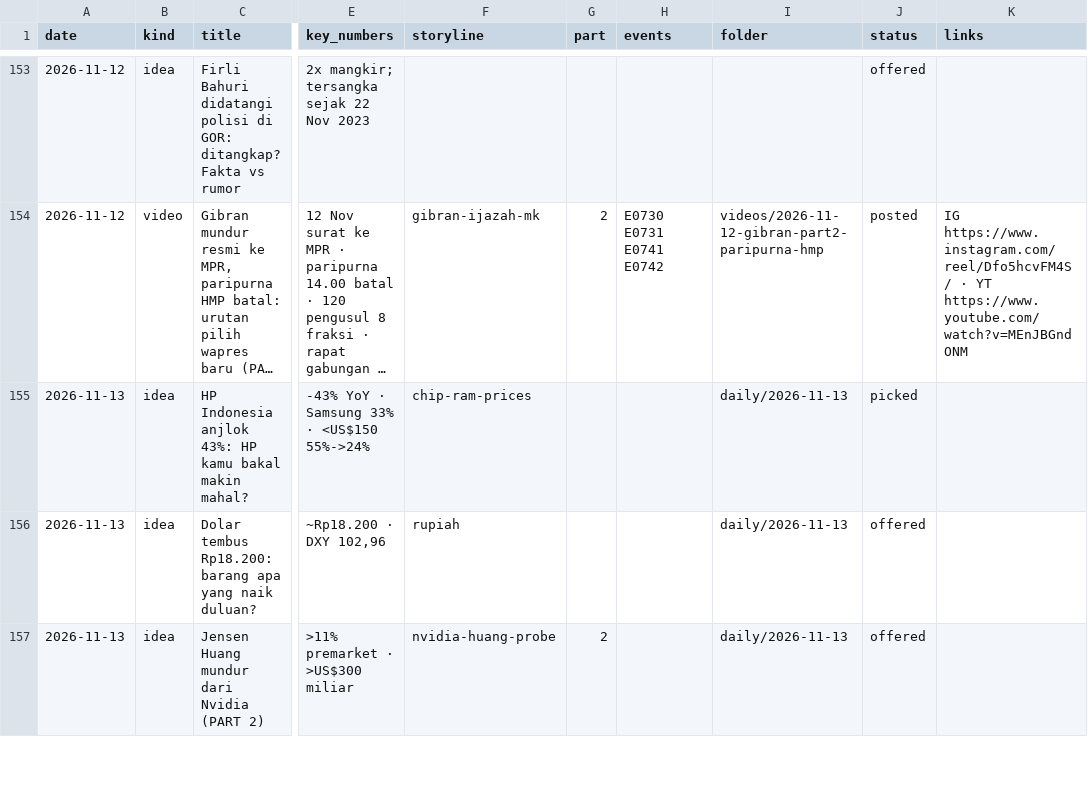
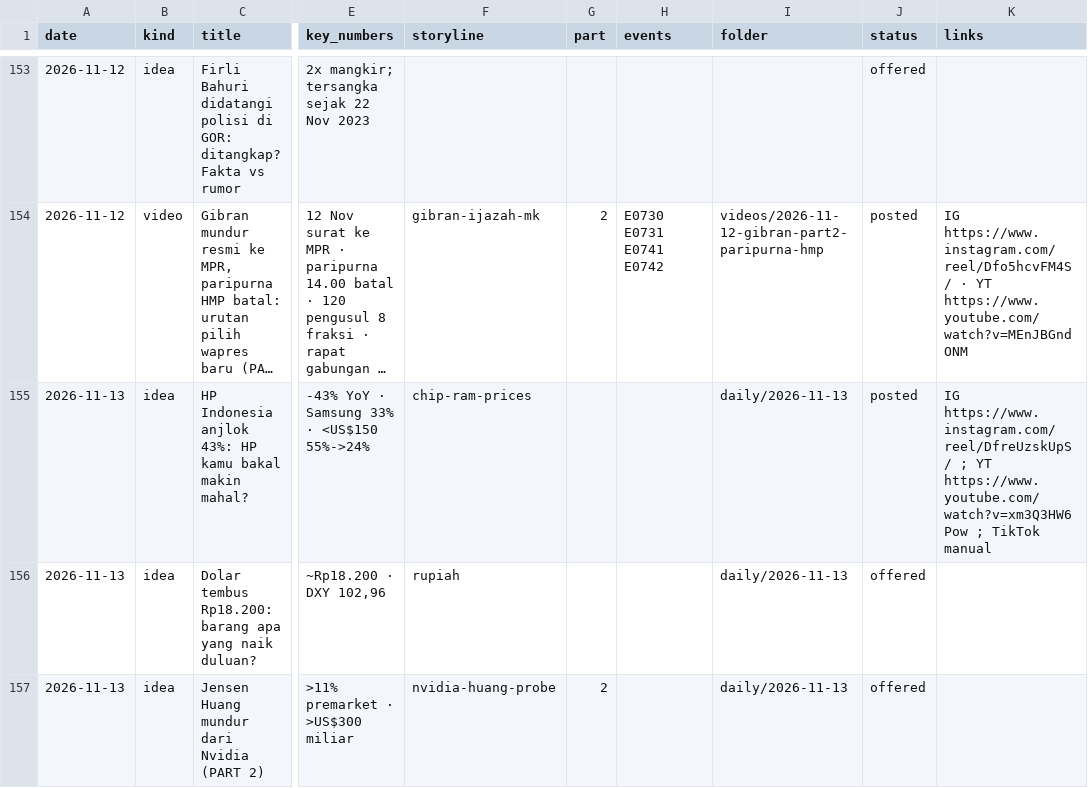
Before and after one commit to psatyadarma/explainer-studio, a CSV file: accounts/rangkumindong/knowledge/covered.csv, drawn as a sheet; only a part is shown, gaps mark what is left out; long unchanged cells end in …; the diff names each change by its address in the sheet, - before the commit and + after, or states it on an @@ line.

```diff
--- a/accounts/rangkumindong/knowledge/covered.csv
+++ b/accounts/rangkumindong/knowledge/covered.csv
-J155 (status): picked
+J155 (status): posted
-K155 (links): (empty)
+K155 (links): IG https://www.instagram.com/reel/DfreUzskUpS/ ; YT https://www.youtube.com/watch?v=xm3Q3HW6Pow ; TikTok manual
```
Also changed, not shown: accounts/rangkumindong/knowledge/hooks.csv, accounts/rangkumindong/knowledge/metrics.csv, 12 other files.
